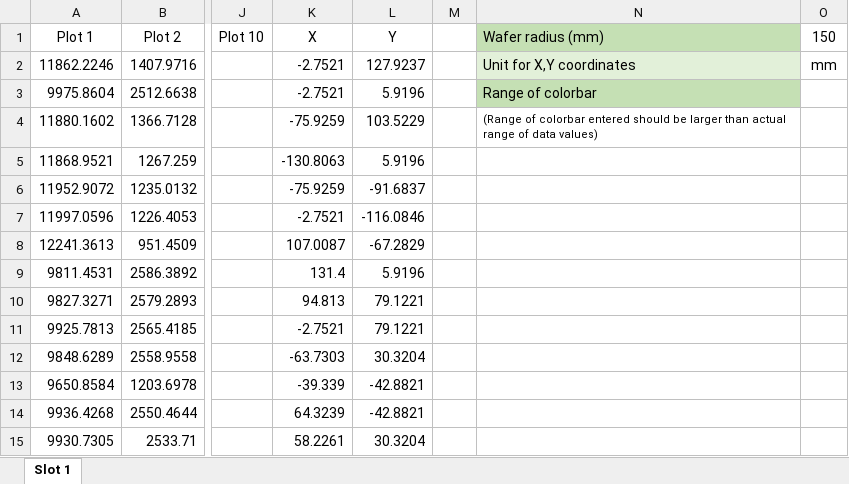
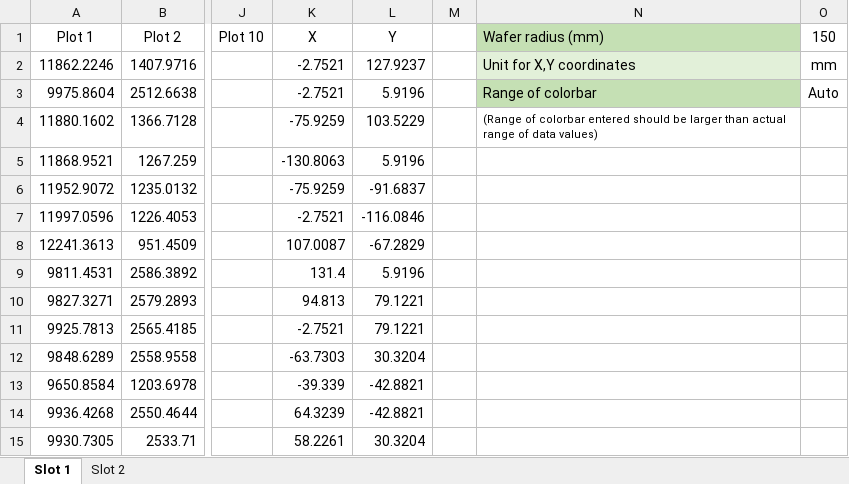
Before and after one commit to mishradile/wafer_thickness_tool, an Excel workbook: main/data.xlsx, sheet Slot 1, drawn as a sheet; only a part is shown, gaps mark what is left out; values as stored, in another font and other column widths than the file's, no borders; charts and pictures and table styles not drawn; the diff names each change by its address in the sheet, - before the commit and + after, or states it on an @@ line.

```diff
--- a/main/data.xlsx (sheet Slot 1)
+++ b/main/data.xlsx (sheet Slot 1)
+sheet tab: Slot 2
-O3 (150): (empty)
+O3 (150): Auto
```
Also changed, not shown: charts or pictures, 1 other file.
